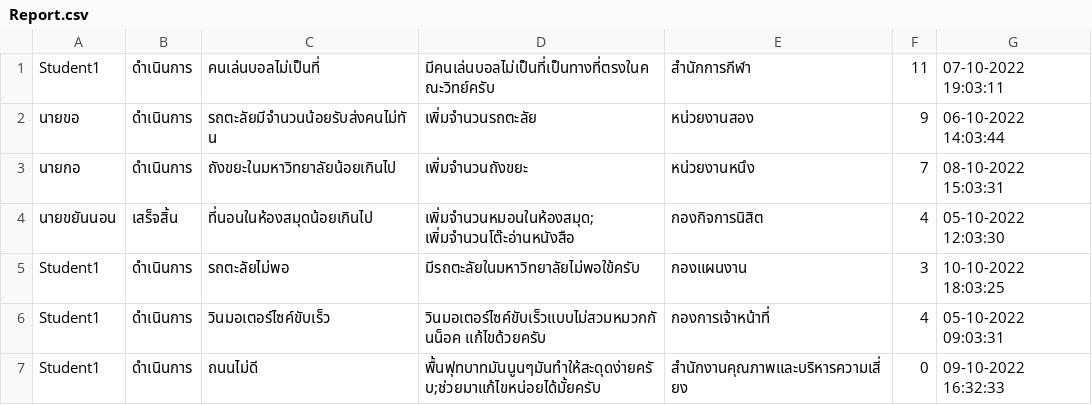
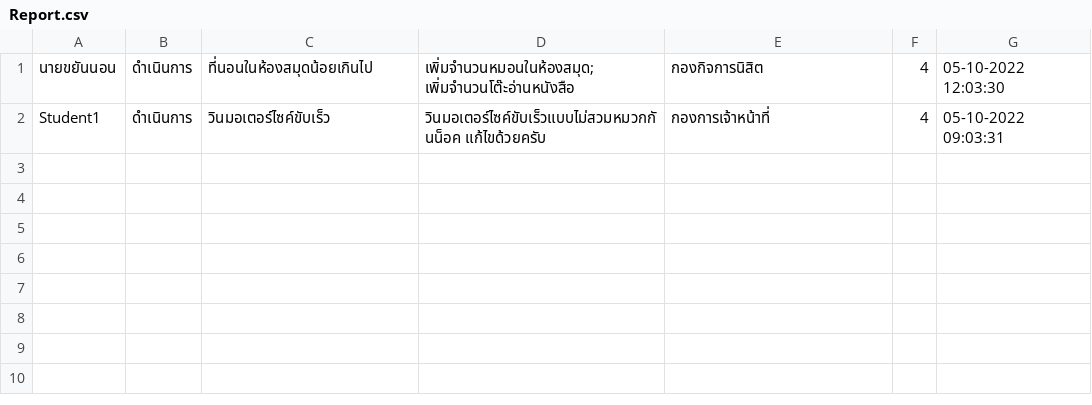
Before and after one commit to tuppklinhom/java, a CSV file: data/Report.csv, drawn as a sheet.

Commit message:
add change password officer page and filter report for officer main page, edit some of FXML page

```diff
--- a/data/Report.csv
+++ b/data/Report.csv
@@ -1,7 +1,2 @@
-Student1,ดำเนินการ,คนเล่นบอลไม่เป็นที่,มีคนเล่นบอลไม่เป็นที่เป็นทางที่ตรงในคณะวิทย์ครับ,สำนักการกีฬา,11,07-10-2022 19:03:11
-นายขอ,ดำเนินการ,รถตะลัยมีจำนวนน้อยรับส่งคนไม่ทัน,เพิ่มจำนวนรถตะลัย,หน่วยงานสอง,9,06-10-2022 14:03:44
-นายกอ,ดำเนินการ,ถังขยะในมหาวิทยาลัยน้อยเกินไป,เพิ่มจำนวนถังขยะ,หน่วยงานหนึง,7,08-10-2022 15:03:31
-นายขยันนอน,เสร็จสิ้น,ที่นอนในห้องสมุดน้อยเกินไป,เพิ่มจำนวนหมอนในห้องสมุด;เพิ่มจำนวนโต๊ะอ่านหนังสือ,กองกิจการนิสิต,4,05-10-2022 12:03:30
-Student1,ดำเนินการ,รถตะลัยไม่พอ,มีรถตะลัยในมหาวิทยาลัยไม่พอใข้ครับ,กองแผนงาน,3,10-10-2022 18:03:25
+นายขยันนอน,ดำเนินการ,ที่นอนในห้องสมุดน้อยเกินไป,เพิ่มจำนวนหมอนในห้องสมุด;เพิ่มจำนวนโต๊ะอ่านหนังสือ,กองกิจการนิสิต,4,05-10-2022 12:03:30
 Student1,ดำเนินการ,วินมอเตอร์ไซค์ขับเร็ว,วินมอเตอร์ไซค์ขับเร็วแบบไม่สวมหมวกกันน็อค แก้ไขด้วยครับ,กองการเจ้าหน้าที่,4,05-10-2022 09:03:31
-Student1,ดำเนินการ,ถนนไม่ดี,พื้นฟุทบาทมันนูนๆมันทำให้สะดุดง่ายครับ;ช่วยมาแก้ไขหน่อยได้มั้ยครับ,สำนักงานคุณภาพและบริหารความเสี่ยง,0,09-10-2022 16:32:33
```
Also changed, not shown: data/Officer.csv, 14 other files.
